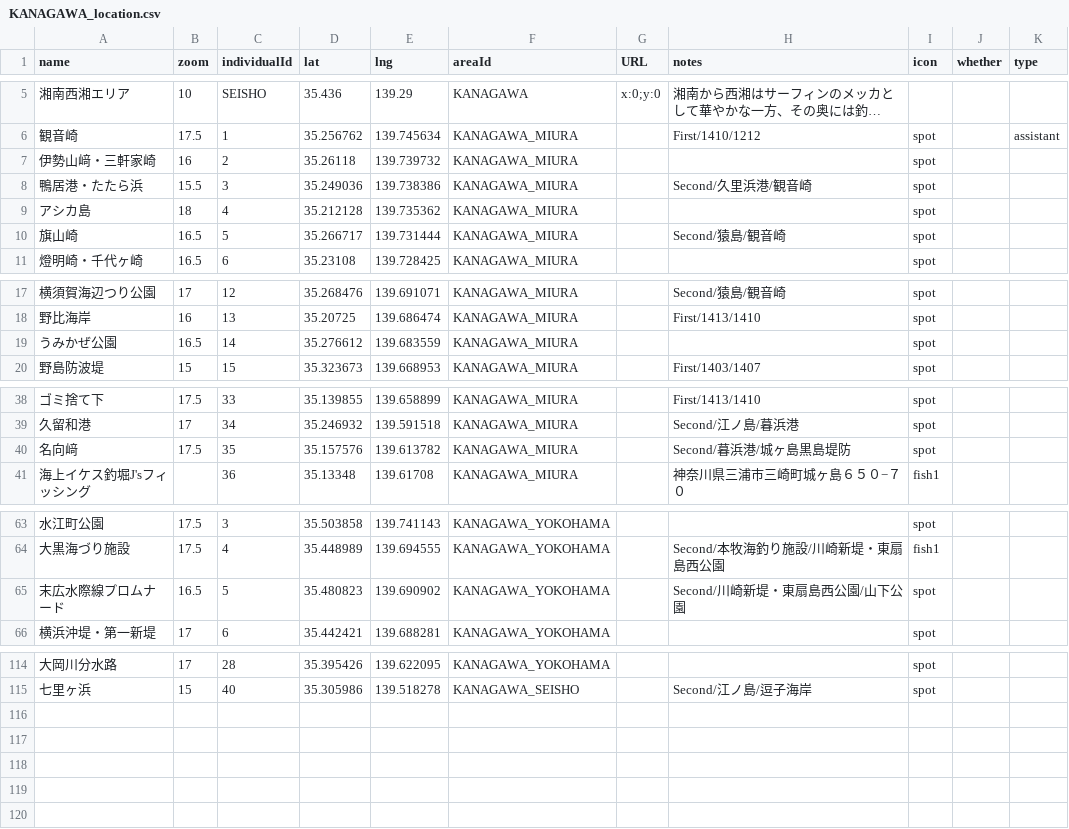
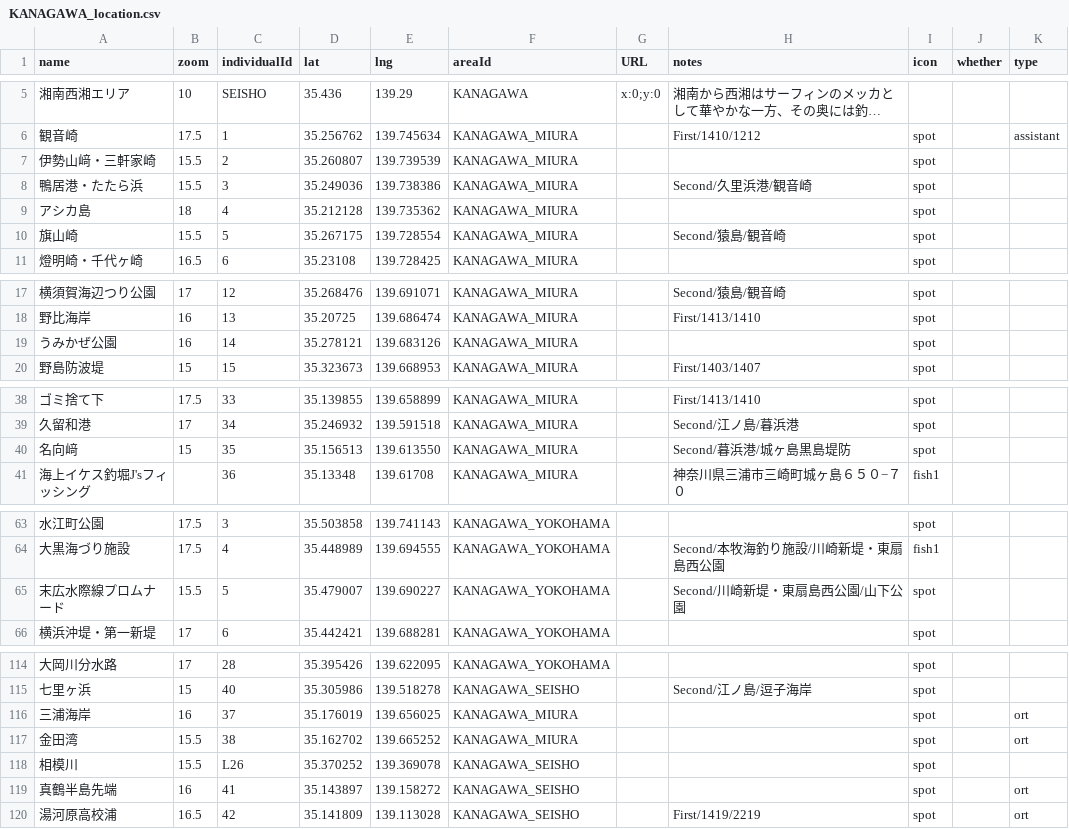
Before and after one commit to 4476barebare/MAP-, a CSV file: KANTO/KANAGAWA_location.csv, drawn as a sheet; only a part is shown, gaps mark what is left out; long unchanged cells end in …; the diff names each change by its address in the sheet, - before the commit and + after, or states it on an @@ line.

```diff
--- a/KANTO/KANAGAWA_location.csv
+++ b/KANTO/KANAGAWA_location.csv
-B7 (zoom): 16
+B7 (zoom): 15.5
-D7 (lat): 35.26118
+D7 (lat): 35.260807
-E7 (lng): 139.739732
+E7 (lng): 139.739539
-B10 (zoom): 16.5
+B10 (zoom): 15.5
-D10 (lat): 35.266717
+D10 (lat): 35.267175
-E10 (lng): 139.731444
+E10 (lng): 139.728554
-B19 (zoom): 16.5
+B19 (zoom): 16
-D19 (lat): 35.276612
+D19 (lat): 35.278121
-E19 (lng): 139.683559
+E19 (lng): 139.683126
-B40 (zoom): 17.5
+B40 (zoom): 15
-D40 (lat): 35.157576
+D40 (lat): 35.156513
-E40 (lng): 139.613782
+E40 (lng): 139.613550
-B65 (zoom): 16.5
+B65 (zoom): 15.5
-D65 (lat): 35.480823
+D65 (lat): 35.479007
-E65 (lng): 139.690902
+E65 (lng): 139.690227
+row 116: 三浦海岸 | 16 | 37 | 35.176019 | 139.656025 | KANAGAWA_MIURA |  |  | spot |  | ort
+row 117: 金田湾 | 15.5 | 38 | 35.162702 | 139.665252 | KANAGAWA_MIURA |  |  | spot |  | ort
+row 118: 相模川 | 15.5 | L26 | 35.370252 | 139.369078 | KANAGAWA_SEISHO |  |  | spot
+row 119: 真鶴半島先端 | 16 | 41 | 35.143897 | 139.158272 | KANAGAWA_SEISHO |  |  | spot |  | ort
+row 120: 湯河原高校浦 | 16.5 | 42 | 35.141809 | 139.113028 | KANAGAWA_SEISHO |  | First/1419/2219 | spot |  | ort
```
Also changed, not shown: KANTO/CHIBA_fish.csv, KANTO/CHIBA_location.csv, 1 other file.
